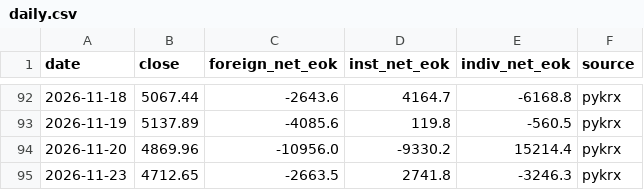
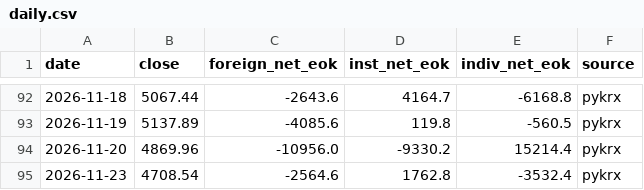
Before and after one commit to cpahun1224-ai/investment-monitor, a CSV file: data/market_reader/daily.csv, drawn as a sheet; only a part is shown, gaps mark what is left out.

```diff
--- a/data/market_reader/daily.csv
+++ b/data/market_reader/daily.csv
@@ -94,2 +94,2 @@ date,close,foreign_net_eok,inst_net_eok,indiv_net_eok,source
 2026-11-20,4869.96,-10956.0,-9330.2,15214.4,pykrx
-2026-11-23,4712.65,-2663.5,2741.8,-3246.3,pykrx
+2026-11-23,4708.54,-2564.6,1762.8,-3532.4,pykrx
```
Also changed, not shown: 2 other files.
